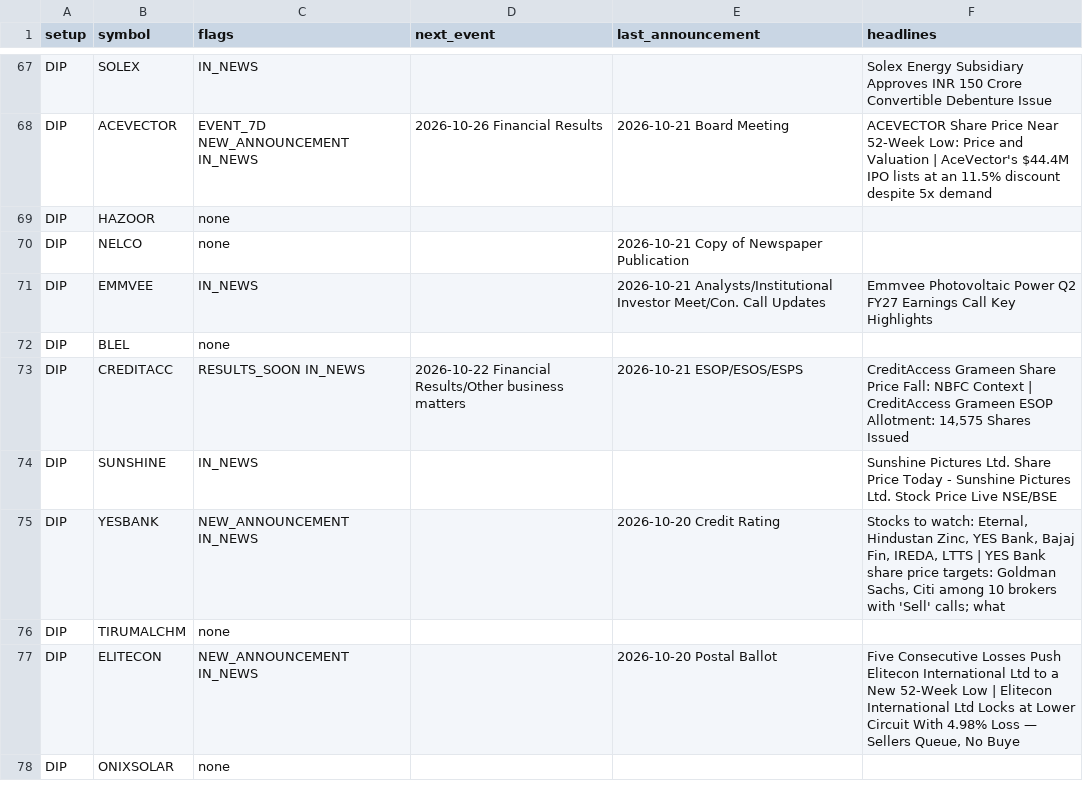
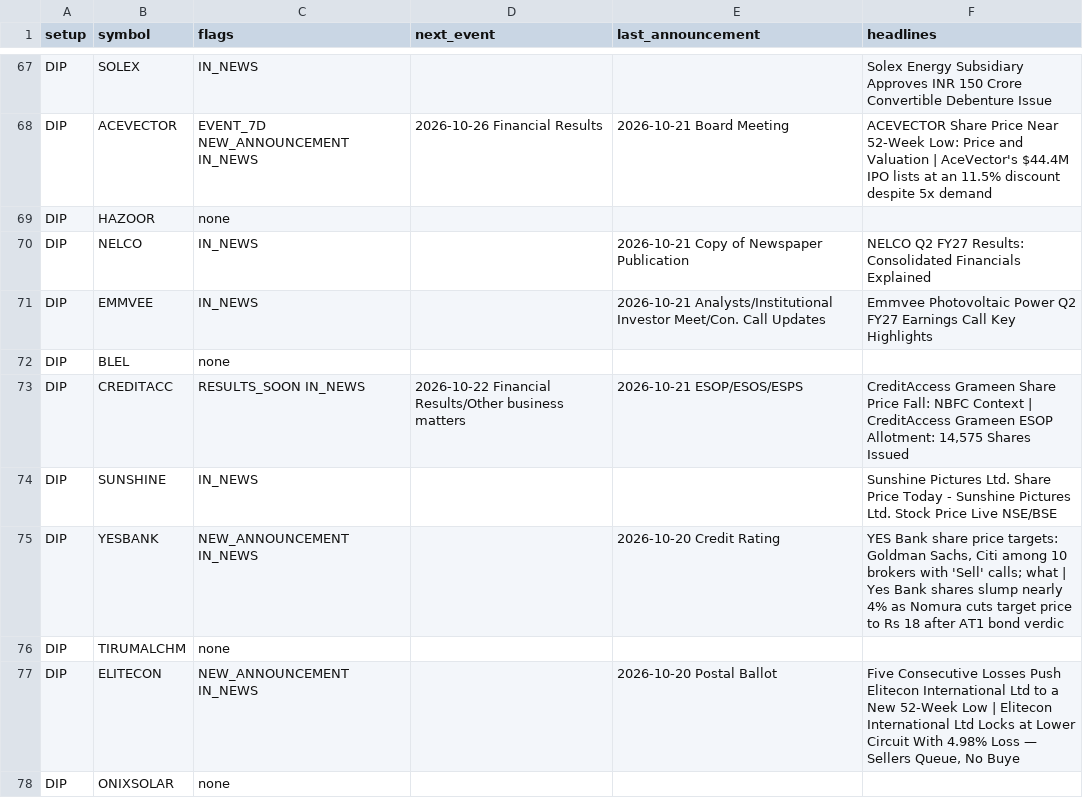
Before and after one commit to sufikipl-ops/swing-auto, a CSV file: out/news_events.csv, drawn as a sheet; only a part is shown, gaps mark what is left out; the diff covers the shown part only.

```diff
--- a/out/news_events.csv
+++ b/out/news_events.csv
@@ -69,3 +69,3 @@ DIP,ACEVECTOR,EVENT_7D NEW_ANNOUNCEMENT IN_NEWS,2026-10-26 Financial Results,202
 DIP,HAZOOR,none,,,
-DIP,NELCO,none,,2026-10-21 Copy of Newspaper Publication,
+DIP,NELCO,IN_NEWS,,2026-10-21 Copy of Newspaper Publication,NELCO Q2 FY27 Results: Consolidated Financials Explained
 DIP,EMMVEE,IN_NEWS,,2026-10-21 Analysts/Institutional Investor Meet/Con. Call Updates,Emmvee Photovoltaic Power Q2 FY27 Earnings Call Key Highlights
@@ -74,3 +74,3 @@ DIP,CREDITACC,RESULTS_SOON IN_NEWS,2026-10-22 Financial Results/Other business m
 DIP,SUNSHINE,IN_NEWS,,,Sunshine Pictures Ltd. Share Price Today - Sunshine Pictures Ltd. Stock Price Live NSE/BSE
-DIP,YESBANK,NEW_ANNOUNCEMENT IN_NEWS,,2026-10-20 Credit Rating,"Stocks to watch: Eternal, Hindustan Zinc, YES Bank, Bajaj Fin, IREDA, LTTS | YES Bank share price targets: Goldman Sachs, Citi among 10 brokers with 'Sell' calls; what"
+DIP,YESBANK,NEW_ANNOUNCEMENT IN_NEWS,,2026-10-20 Credit Rating,"YES Bank share price targets: Goldman Sachs, Citi among 10 brokers with 'Sell' calls; what | Yes Bank shares slump nearly 4% as Nomura cuts target price to Rs 18 after AT1 bond verdic"
 DIP,TIRUMALCHM,none,,,
```
Also changed, not shown: 11 edited cells elsewhere in this file, docs/news_events.csv, 7 other files.
